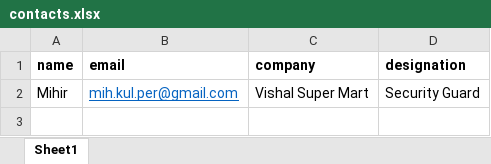
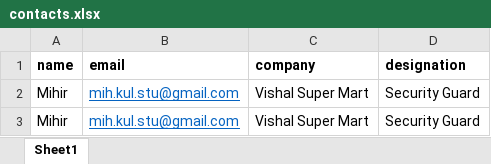
Before and after one commit to Mihirkool/mail_automation_system, an Excel workbook: contacts.xlsx, sheet Sheet1, drawn as a sheet; values as stored, in another font and other column widths than the file's, no borders; the diff names each change by its address in the sheet, - before the commit and + after, or states it on an @@ line.

```diff
--- a/contacts.xlsx (sheet Sheet1)
+++ b/contacts.xlsx (sheet Sheet1)
-B2 (email): mih.kul.per@gmail.com
+B2 (email): mih.kul.stu@gmail.com
+row 3: Mihir | mih.kul.stu@gmail.com | Vishal Super Mart | Security Guard
```
Also changed, not shown: 2 other files.
